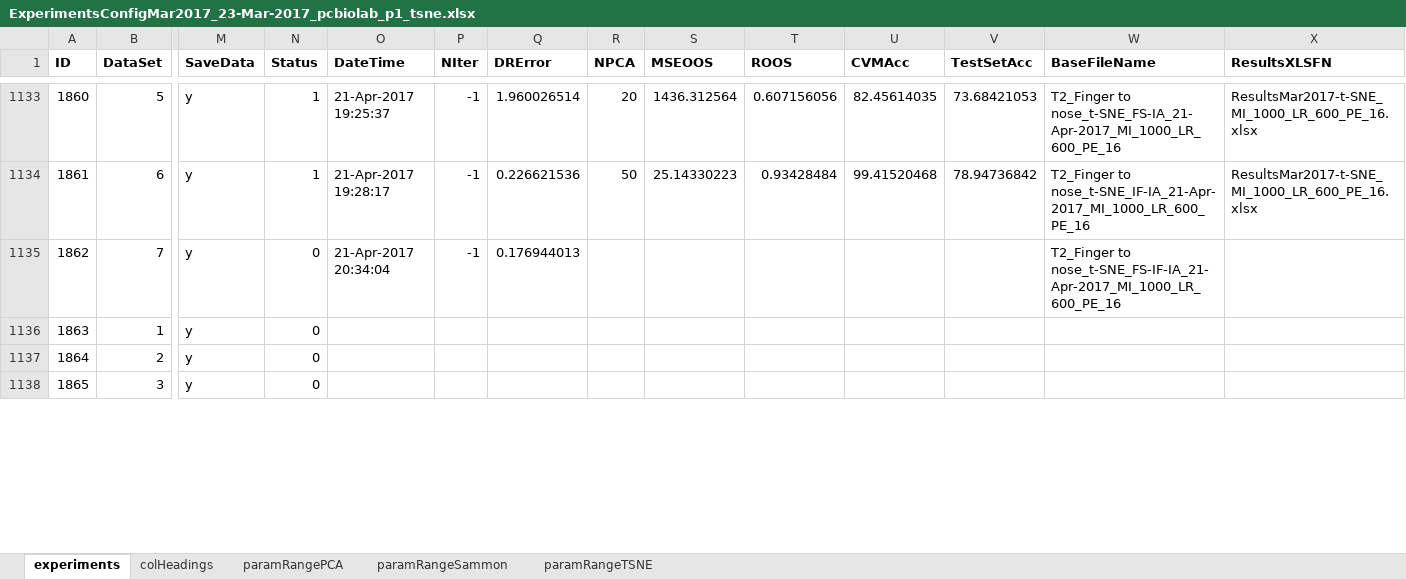
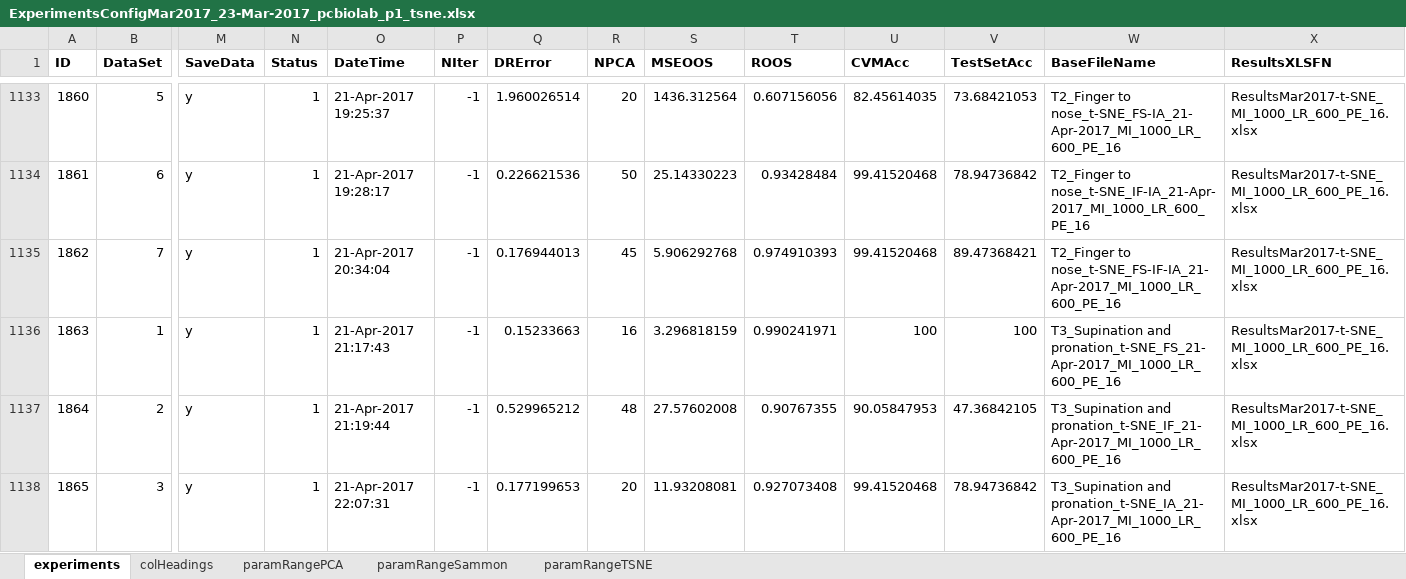
Before and after one commit to oliveirafhm/DR-Toolbox-Benchmark, an Excel workbook: PaperNeural/ExperimentsConfigMar2017_23-Mar-2017_pcbiolab_p1_tsne.xlsx, sheet experiments, drawn as a sheet; only a part is shown, gaps mark what is left out; values as stored, in another font and other column widths than the file's, no borders; the diff covers the shown part only; the diff names each change by its address in the sheet, - before the commit and + after, or states it on an @@ line.

```diff
--- a/PaperNeural/ExperimentsConfigMar2017_23-Mar-2017_pcbiolab_p1_tsne.xlsx (sheet experiments)
+++ b/PaperNeural/ExperimentsConfigMar2017_23-Mar-2017_pcbiolab_p1_tsne.xlsx (sheet experiments)
-N1135:N1138 (Status): 0
+N1135:N1138 (Status): 1
-R1135 (NPCA): (empty)
+R1135 (NPCA): 45
-S1135 (MSEOOS): (empty)
+S1135 (MSEOOS): 5.906292768
-T1135 (ROOS): (empty)
+T1135 (ROOS): 0.974910393
-U1135 (CVMAcc): (empty)
+U1135 (CVMAcc): 99.41520468
-V1135 (TestSetAcc): (empty)
+V1135 (TestSetAcc): 89.47368421
-X1135:X1138 (ResultsXLSFN): (empty)
+X1135:X1138 (ResultsXLSFN): ResultsMar2017-t-SNE_MI_1000_LR_600_PE_16.xlsx
-O1136 (DateTime): (empty)
+O1136 (DateTime): 21-Apr-2017 21:17:43
-P1136:P1138 (NIter): (empty)
+P1136:P1138 (NIter): -1
-Q1136 (DRError): (empty)
+Q1136 (DRError): 0.15233663
-R1136 (NPCA): (empty)
+R1136 (NPCA): 16
-S1136 (MSEOOS): (empty)
+S1136 (MSEOOS): 3.296818159
-T1136 (ROOS): (empty)
+T1136 (ROOS): 0.990241971
-U1136 (CVMAcc): (empty)
+U1136 (CVMAcc): 100
-V1136 (TestSetAcc): (empty)
+V1136 (TestSetAcc): 100
-W1136 (BaseFileName): (empty)
+W1136 (BaseFileName): T3_Supination and pronation_t-SNE_FS_21-Apr-2017_MI_1000_LR_600_PE_16
-O1137 (DateTime): (empty)
+O1137 (DateTime): 21-Apr-2017 21:19:44
-Q1137 (DRError): (empty)
+Q1137 (DRError): 0.529965212
-R1137 (NPCA): (empty)
+R1137 (NPCA): 48
-S1137 (MSEOOS): (empty)
+S1137 (MSEOOS): 27.57602008
-T1137 (ROOS): (empty)
+T1137 (ROOS): 0.90767355
-U1137 (CVMAcc): (empty)
+U1137 (CVMAcc): 90.05847953
-V1137 (TestSetAcc): (empty)
+V1137 (TestSetAcc): 47.36842105
-W1137 (BaseFileName): (empty)
+W1137 (BaseFileName): T3_Supination and pronation_t-SNE_IF_21-Apr-2017_MI_1000_LR_600_PE_16
-O1138 (DateTime): (empty)
+O1138 (DateTime): 21-Apr-2017 22:07:31
-Q1138 (DRError): (empty)
+Q1138 (DRError): 0.177199653
-R1138 (NPCA): (empty)
+R1138 (NPCA): 20
-S1138 (MSEOOS): (empty)
+S1138 (MSEOOS): 11.93208081
-T1138 (ROOS): (empty)
+T1138 (ROOS): 0.927073408
-U1138 (CVMAcc): (empty)
+U1138 (CVMAcc): 99.41520468
-V1138 (TestSetAcc): (empty)
+V1138 (TestSetAcc): 78.94736842
-W1138 (BaseFileName): (empty)
+W1138 (BaseFileName): T3_Supination and pronation_t-SNE_IA_21-Apr-2017_MI_1000_LR_600_PE_16
```
Also changed, not shown: 1874 edited cells elsewhere in this sheet, PaperNeural/ExperimentsConfigMar2017_23-Mar-2017_pcadriano_p2_tsne.xlsx, PaperNeural/Results/ResultsMar2017-t-SNE_MI_1000_LR_600_PE_16.xlsx, 19 other files.
